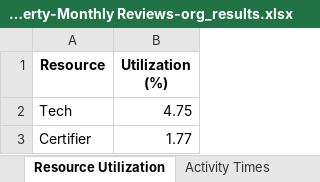
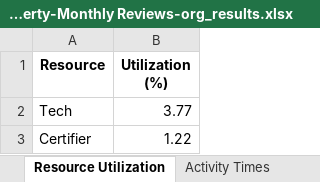
Before and after one commit to kcmclau21122/bizagi_simulations, an Excel workbook: 5.5.13 Real Property-Monthly Reviews-org_results.xlsx, sheet Resource Utilization, drawn as a sheet; values as stored, in another font and other column widths than the file's, no borders; the diff names each change by its address in the sheet, - before the commit and + after, or states it on an @@ line.

```diff
--- a/5.5.13 Real Property-Monthly Reviews-org_results.xlsx (sheet Resource Utilization)
+++ b/5.5.13 Real Property-Monthly Reviews-org_results.xlsx (sheet Resource Utilization)
-B2 (Utilization (%)): 4.75
+B2 (Utilization (%)): 3.77
-B3 (Utilization (%)): 1.77
+B3 (Utilization (%)): 1.22
```
Also changed, not shown: sheet Activity Times, 4 other files.
